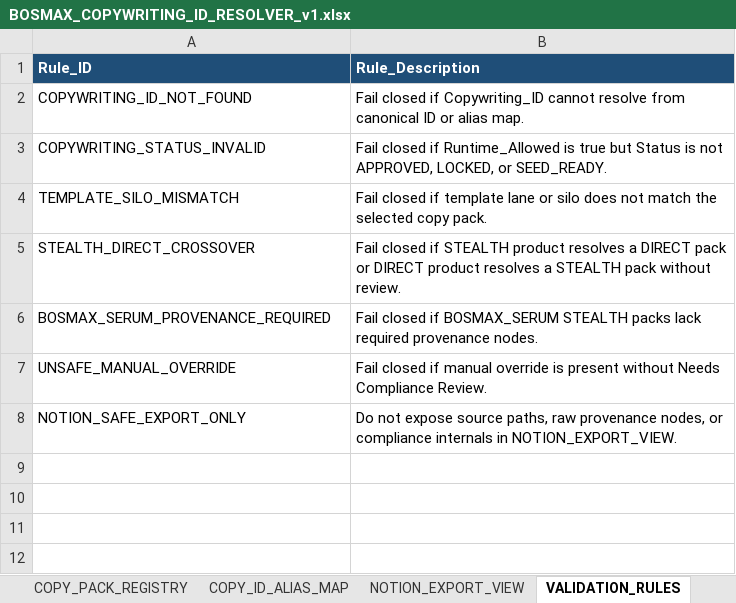
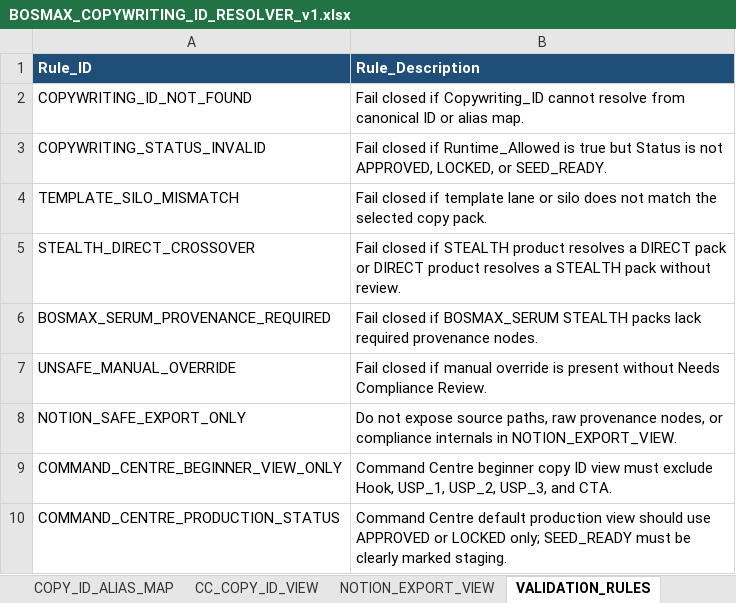
Before and after one commit to farisdatosheikh/bosmax-agents, an Excel workbook: BOSMAX_COPYWRITING_ID_RESOLVER_v1.xlsx, sheet VALIDATION_RULES, drawn as a sheet; values as stored, in another font and other column widths than the file's, no borders; the diff names each change by its address in the sheet, - before the commit and + after, or states it on an @@ line.

Commit message:
fix(resolver_runtime): promote command centre plug and play notion defaults [Mandor-Gate: PASSED | Sandbox-Override: Executed manually]

```diff
--- a/BOSMAX_COPYWRITING_ID_RESOLVER_v1.xlsx (sheet VALIDATION_RULES)
+++ b/BOSMAX_COPYWRITING_ID_RESOLVER_v1.xlsx (sheet VALIDATION_RULES)
+sheet tab: CC_COPY_ID_VIEW
+row 9: COMMAND_CENTRE_BEGINNER_VIEW_ONLY | Command Centre beginner copy ID view must exclude Hook, USP_1, USP_2, USP_3, and CTA.
+row 10: COMMAND_CENTRE_PRODUCTION_STATUS | Command Centre default production view should use APPROVED or LOCKED only; SEED_READY must be clearly marked staging.
```
Also changed, not shown: sheet CHANGELOG, BOSMAX_AVATAR_CONTEXT_RESOLVER_v1.xlsx, 15 other files.
